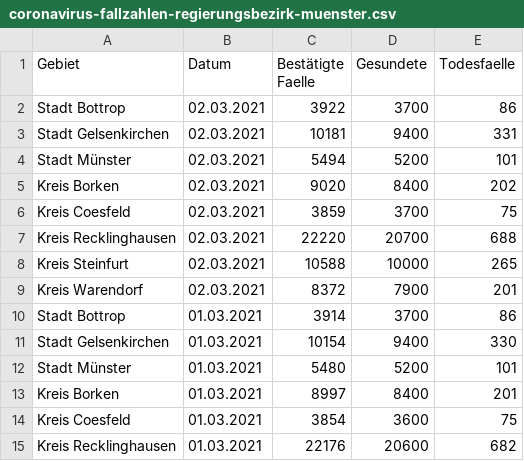
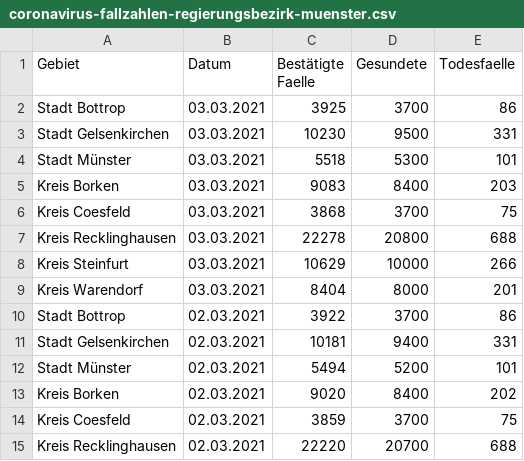
Before and after one commit to od-ms/resources, a CSV file: coronavirus-fallzahlen-regierungsbezirk-muenster.csv, drawn as a sheet; only a part is shown; the shorter side is filled out with more unchanged rows.

Commit message:
Update 2021-03-04

```diff
--- a/coronavirus-fallzahlen-regierungsbezirk-muenster.csv
+++ b/coronavirus-fallzahlen-regierungsbezirk-muenster.csv
@@ -1,2 +1,10 @@
 Gebiet,Datum,Bestätigte Faelle,Gesundete,Todesfaelle
+Stadt Bottrop,03.03.2021,3925,3700,86
+Stadt Gelsenkirchen,03.03.2021,10230,9500,331
+Stadt Münster,03.03.2021,5518,5300,101
+Kreis Borken,03.03.2021,9083,8400,203
+Kreis Coesfeld,03.03.2021,3868,3700,75
+Kreis Recklinghausen,03.03.2021,22278,20800,688
+Kreis Steinfurt,03.03.2021,10629,10000,266
+Kreis Warendorf,03.03.2021,8404,8000,201
 Stadt Bottrop,02.03.2021,3922,3700,86
```
